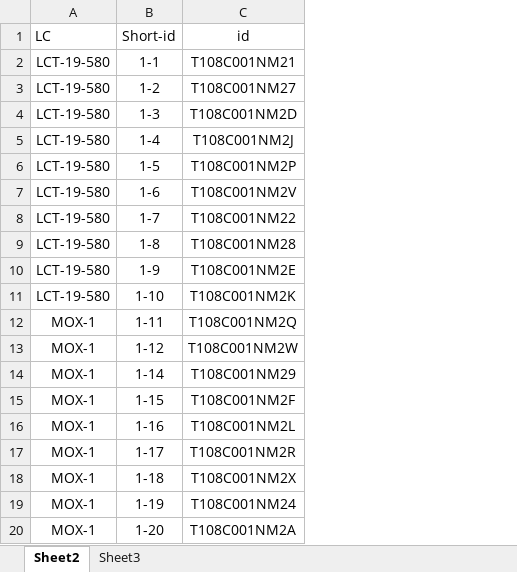
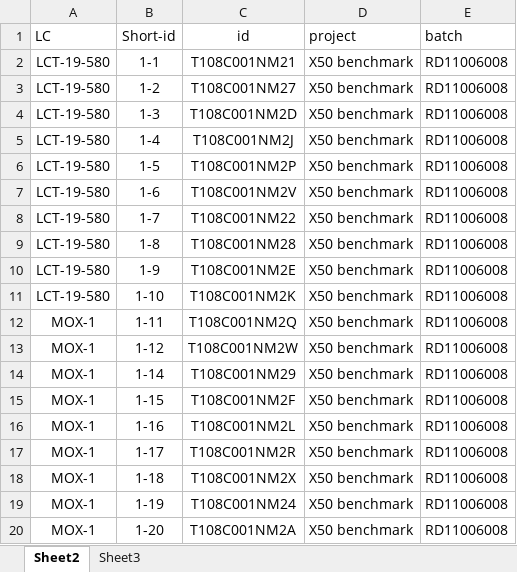
Before and after one commit to dimsplendid/tdtoolkit_web, an Excel workbook: old_ref/X50/RAW/CONDITIONS/condition.xlsx, sheet Sheet2, drawn as a sheet; values as stored, in another font and other column widths than the file's, no borders; the diff names each change by its address in the sheet, - before the commit and + after, or states it on an @@ line.

```diff
--- a/old_ref/X50/RAW/CONDITIONS/condition.xlsx (sheet Sheet2)
+++ b/old_ref/X50/RAW/CONDITIONS/condition.xlsx (sheet Sheet2)
+column D (project), rows 2-20: all X50 benchmark
+column E (batch), rows 2-20: all RD11006008
```
Also changed, not shown: 9 other files.
